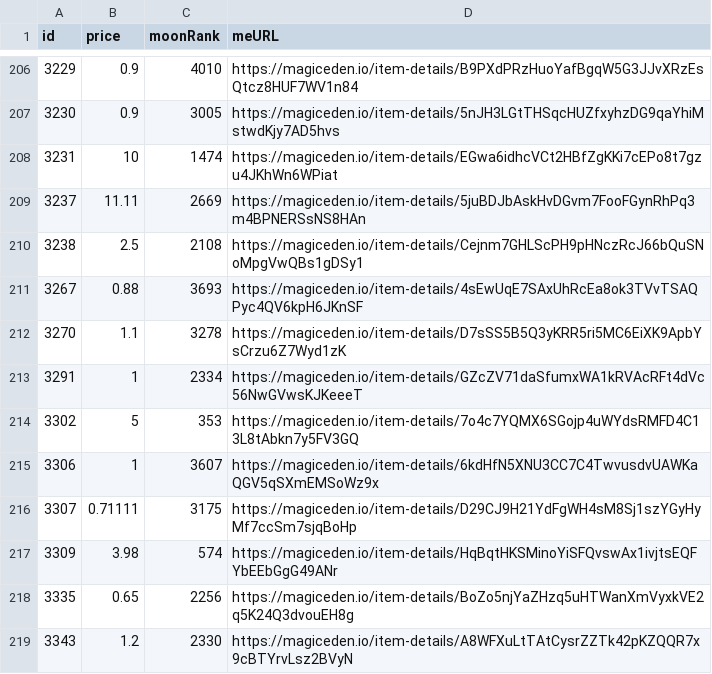
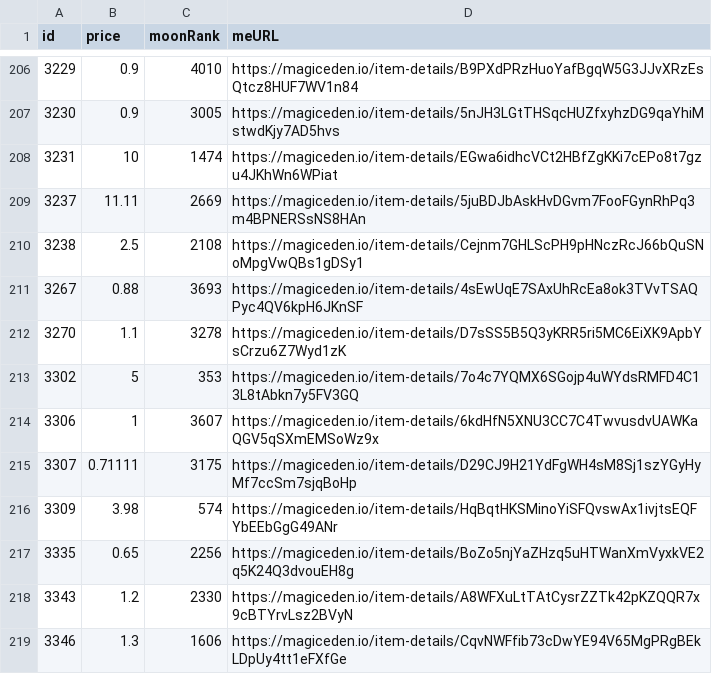
Before and after one commit to pgaspar/saibagang-monitor, a CSV file: data-magiceden.csv, drawn as a sheet; only a part is shown, gaps mark what is left out; the shorter side is filled out with more unchanged rows.

Commit message:
Flat: latest data (2021-11-15T14:45:50.211Z) {   "date": "2021-11-15T14:45:50.211Z",   "files": [     {       "name": "data-magiceden.csv",       "deltaBytes": -92,       "source": "https://api-mainnet.magiceden.io/rpc/getListedNFTsByQuery?q=%7B%22%24match%22%3A%7B%22collectionSymbol%22%3A%22saiba_gang%22%7D%2C%22%24sort%22%3A%7B%22takerAmount%22%3A1%2C%22createdAt%22%3A-1%7D%7D"     },     {       "name": "data-solanart.csv",       "deltaBytes": -1,       "source": "https://qzlsklfacc.medianetwork.cloud/nft_for_sale?collection=saibagang"     },     {       "name": "picks-solanart.csv",       "deltaBytes": 0,       "source": "https://qzlsklfacc.medianetwork.cloud/nft_for_sale?collection=saibagang"     }   ] }

```diff
--- a/data-magiceden.csv
+++ b/data-magiceden.csv
@@ -212,3 +212,2 @@ id,price,moonRank,meURL
 3270,1.1,3278,https://magiceden.io/item-details/D7sSS5B5Q3yKRR5ri5MC6EiXK9ApbYsCrzu6Z7Wyd1zK
-3291,1,2334,https://magiceden.io/item-details/GZcZV71daSfumxWA1kRVAcRFt4dVc56NwGVwsKJKeeeT
 3302,5,353,https://magiceden.io/item-details/7o4c7YQMX6SGojp4uWYdsRMFD4C13L8tAbkn7y5FV3GQ
```
Also changed, not shown: data-solanart.csv, picks-solanart.csv.
